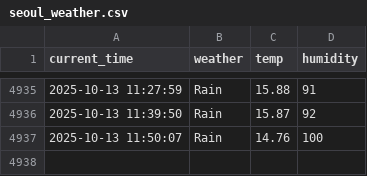
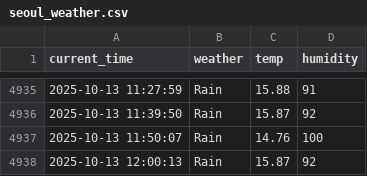
Before and after one commit to yhs1202/python_weather, a CSV file: seoul_weather.csv, drawn as a sheet; only a part is shown, gaps mark what is left out.

```diff
--- a/seoul_weather.csv
+++ b/seoul_weather.csv
@@ -4937 +4937,2 @@ current_time,weather,temp,humidity
 2025-10-13 11:50:07,Rain,14.76,100
+2025-10-13 12:00:13,Rain,15.87,92
```
